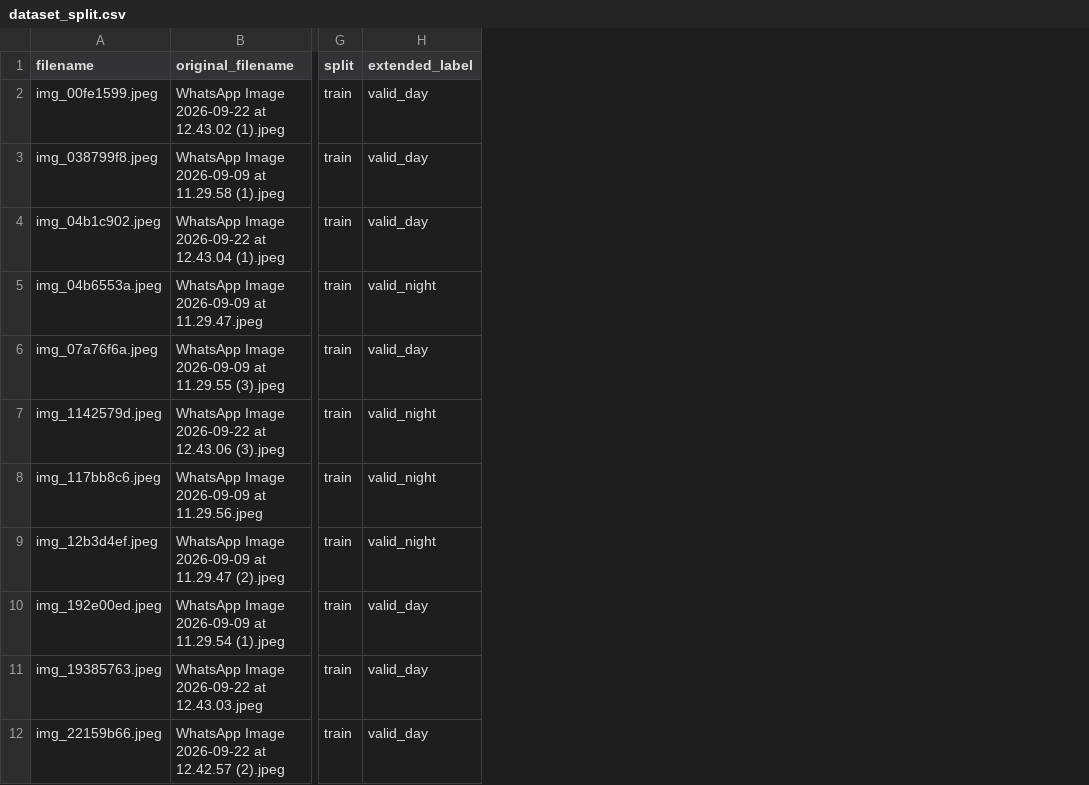
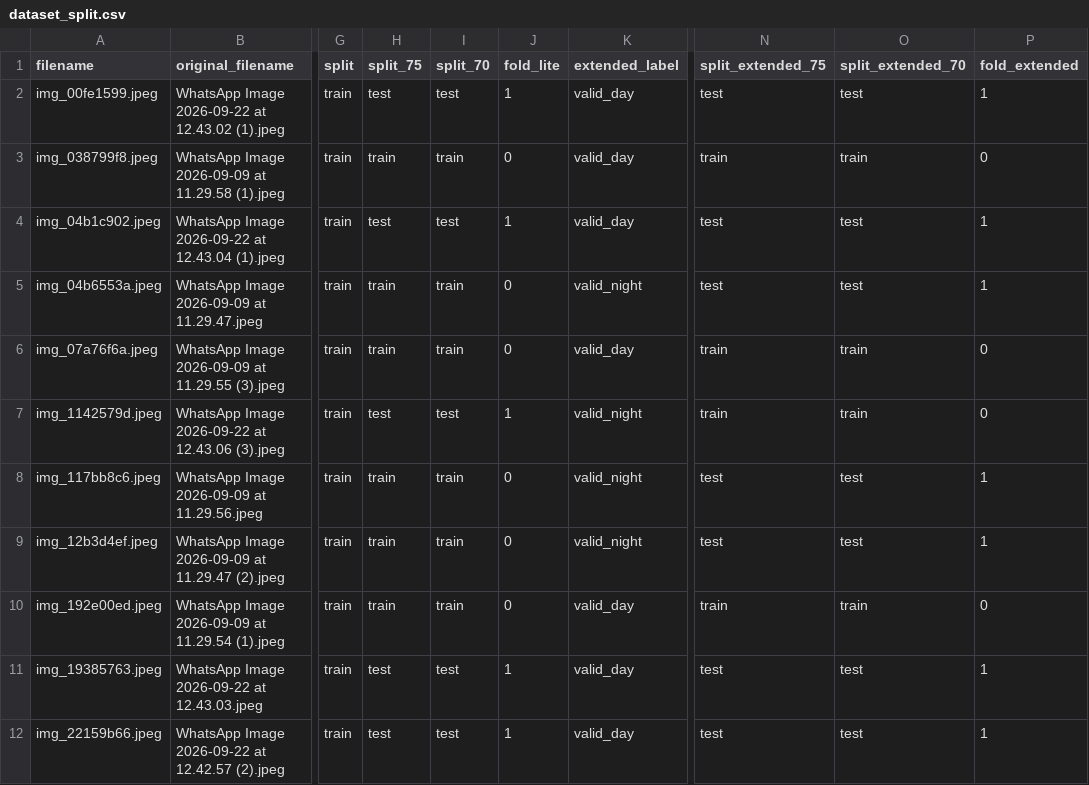
Before and after one commit to yaronconroy-del/picture-recognition-gypsum, a CSV file: Model & Training/dataset_split.csv, drawn as a sheet; only a part is shown, gaps mark what is left out; the diff names each change by its address in the sheet, - before the commit and + after, or states it on an @@ line.

Commit message:
Optimization sweep: split ratios, cross-validation, oversampling
- build_dataset_index.py: dataset_split.csv now also carries 75/25 and
  70/30 splits per scheme (split_75/split_70, split_extended_75/_70),
  each with 'empty' floored at >=3 train images regardless of ratio,
  plus a K-fold CV assignment (fold_lite k=3, fold_extended k=2 -- capped
  lower because the extended scheme's night classes only have 2
  independent sessions each).
- optimize_models.py: sweeps both schemes across the new ratios, runs
  the CV, and tries a WeightedRandomSampler variant, all under the same
  fixed config as the earlier A/B test (reuses its 80/20 baseline
  instead of re-training it). 9-way result table in
  models/optimization_sweep/optimization_results.json.

Finding: extended (5-class) beat lite (3-class) on every ratio and in
CV -- most clearly in CV, the most trustworthy read here (72.3% +/- 0.5
vs 63.3% +/- 9.5 accuracy, averaged over independent sessions).
Oversampling made no measurable difference over the existing
class-weighted loss. Documented in Project Workflow.md SS6.

```diff
--- a/Model & Training/dataset_split.csv
+++ b/Model & Training/dataset_split.csv
+column H (split_75), rows 2-12: test | train | test | train | train | test | train | train | train | test | test
+column I (split_70), rows 2-12: test | train | test | train | train | test | train | train | train | test | test
+column J (fold_lite), rows 2-12: 1 | 0 | 1 | 0 | 0 | 1 | 0 | 0 | 0 | 1 | 1
+column N (split_extended_75), rows 2-12: test | train | test | test | train | train | test | test | train | test | test
+column O (split_extended_70), rows 2-12: test | train | test | test | train | train | test | test | train | test | test
+column P (fold_extended), rows 2-12: 1 | 0 | 1 | 1 | 0 | 0 | 1 | 1 | 0 | 1 | 1
```
Also changed, not shown: 5 other files.
